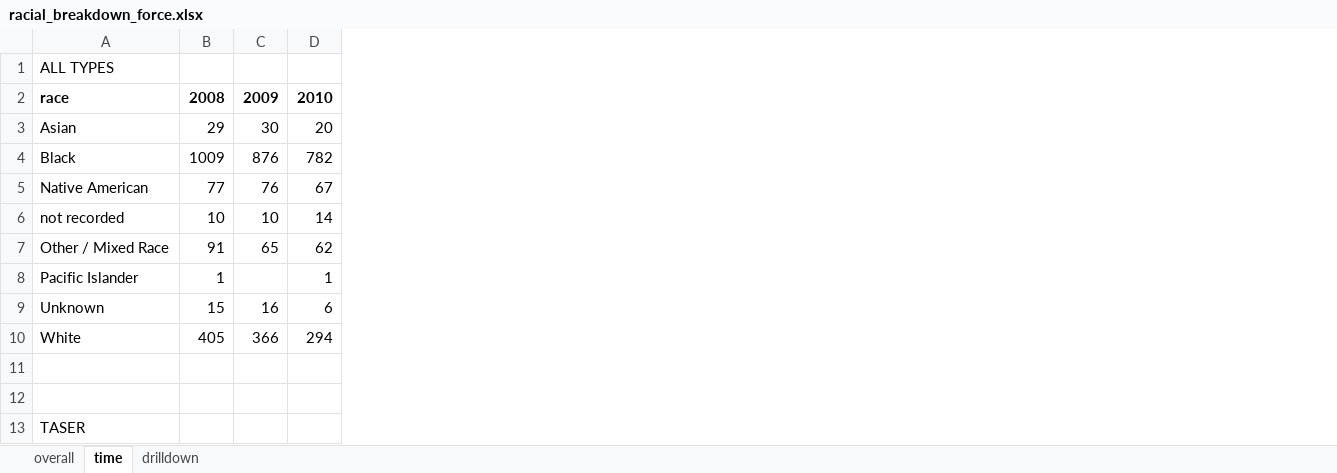
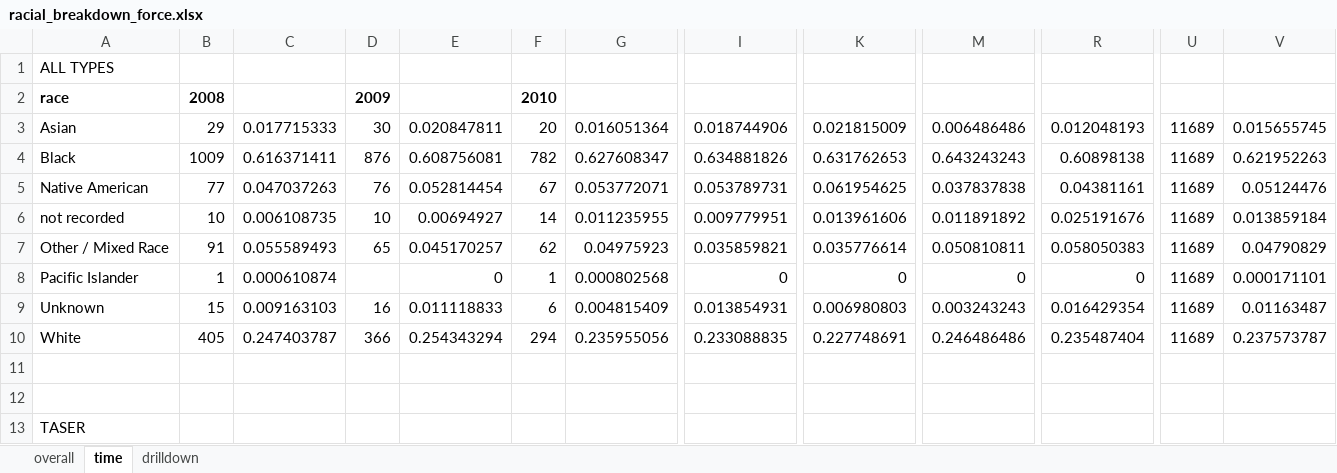
Before and after one commit to striblab/datadrop, an Excel workbook: 20180225-police_force/build/data/_raw/racial_breakdown_force.xlsx, sheet time, drawn as a sheet; only a part is shown, gaps mark what is left out; values as stored, in another font and other column widths than the file's, no borders; the diff names each change by its address in the sheet, - before the commit and + after, or states it on an @@ line.

```diff
--- a/20180225-police_force/build/data/_raw/racial_breakdown_force.xlsx (sheet time)
+++ b/20180225-police_force/build/data/_raw/racial_breakdown_force.xlsx (sheet time)
+column C, rows 3-10: 0.017715333 | 0.616371411 | 0.047037263 | 0.006108735 | 0.055589493 | 0.000610874 | 0.009163103 | 0.247403787
+column E, rows 3-10: 0.020847811 | 0.608756081 | 0.052814454 | 0.00694927 | 0.045170257 | 0 | 0.011118833 | 0.254343294
+column G, rows 3-10: 0.016051364 | 0.627608347 | 0.053772071 | 0.011235955 | 0.04975923 | 0.000802568 | 0.004815409 | 0.235955056
+column I, rows 3-10: 0.018744906 | 0.634881826 | 0.053789731 | 0.009779951 | 0.035859821 | 0 | 0.013854931 | 0.233088835
+column K, rows 3-10: 0.021815009 | 0.631762653 | 0.061954625 | 0.013961606 | 0.035776614 | 0 | 0.006980803 | 0.227748691
+column M, rows 3-10: 0.006486486 | 0.643243243 | 0.037837838 | 0.011891892 | 0.050810811 | 0 | 0.003243243 | 0.246486486
+column R, rows 3-10: 0.012048193 | 0.60898138 | 0.04381161 | 0.025191676 | 0.058050383 | 0 | 0.016429354 | 0.235487404
+column U, rows 3-10: all 11689
+column V, rows 3-10: 0.015655745 | 0.621952263 | 0.05124476 | 0.013859184 | 0.04790829 | 0.000171101 | 0.01163487 | 0.237573787
```
Also changed, not shown: 22 other files.
